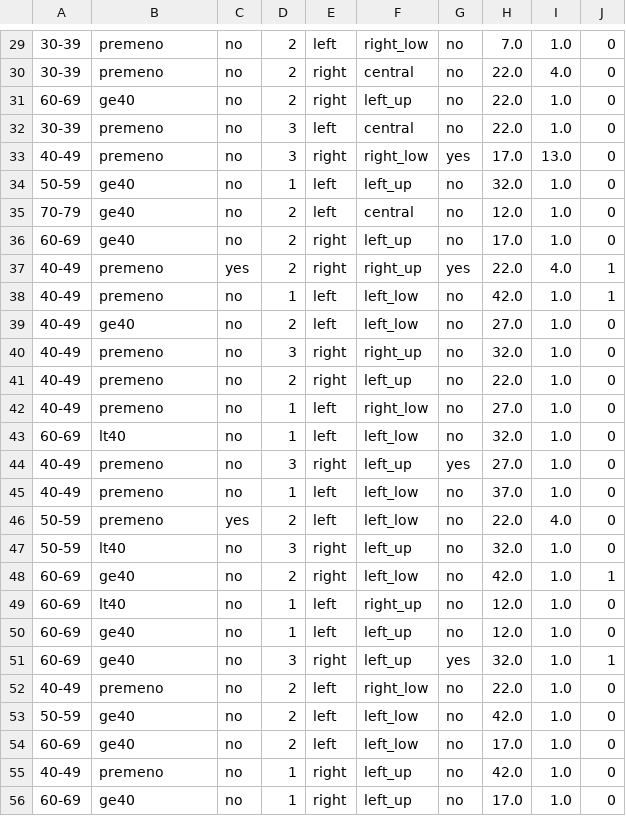
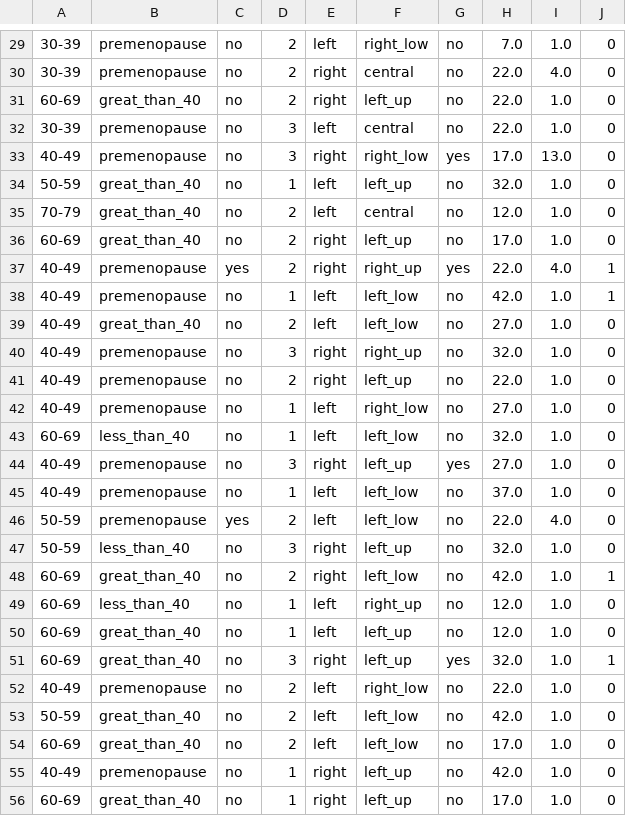
Before and after one commit to clsu22/DSCI522_Group_1, a CSV file: data/clean_data/breast_cancer_test.csv, drawn as a sheet; only a part is shown, gaps mark what is left out; the diff covers the shown part only; the diff names each change by its address in the sheet, - before the commit and + after, or states it on an @@ line.

```diff
--- a/data/clean_data/breast_cancer_test.csv
+++ b/data/clean_data/breast_cancer_test.csv
-B29:B30: premeno
+B29:B30: premenopause
-B31: ge40
+B31: great_than_40
-B32:B33: premeno
+B32:B33: premenopause
-B34:B36: ge40
+B34:B36: great_than_40
-B37:B38: premeno
+B37:B38: premenopause
-B39: ge40
+B39: great_than_40
-B40:B42: premeno
+B40:B42: premenopause
-B43: lt40
+B43: less_than_40
-B44:B46: premeno
+B44:B46: premenopause
-B47: lt40
+B47: less_than_40
-B48: ge40
+B48: great_than_40
-B49: lt40
+B49: less_than_40
-B50:B51: ge40
+B50:B51: great_than_40
-B52: premeno
+B52: premenopause
-B53:B54: ge40
+B53:B54: great_than_40
-B55: premeno
+B55: premenopause
-B56: ge40
+B56: great_than_40
```
Also changed, not shown: 1 added row, 1 removed row and 27 edited cells elsewhere in this file, data/clean_data/breast_cancer_clean.csv, data/clean_data/breast_cancer_train.csv, 5 other files.
